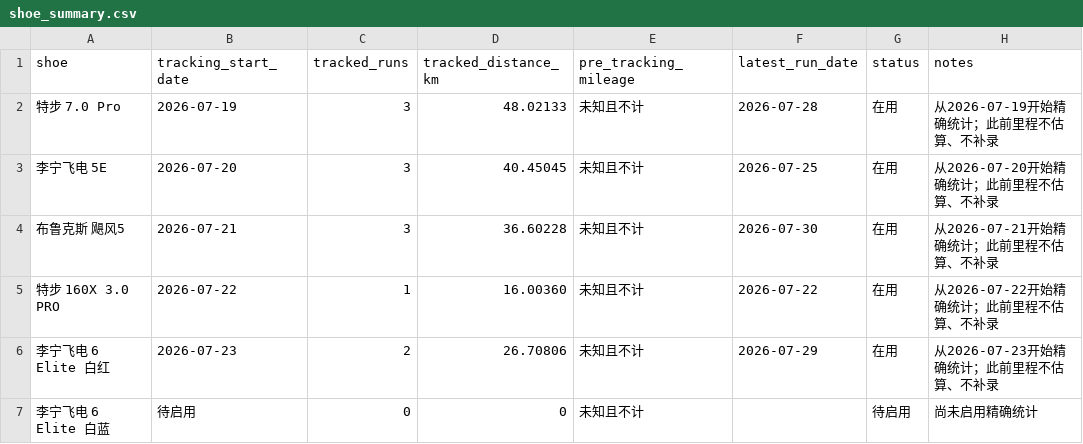
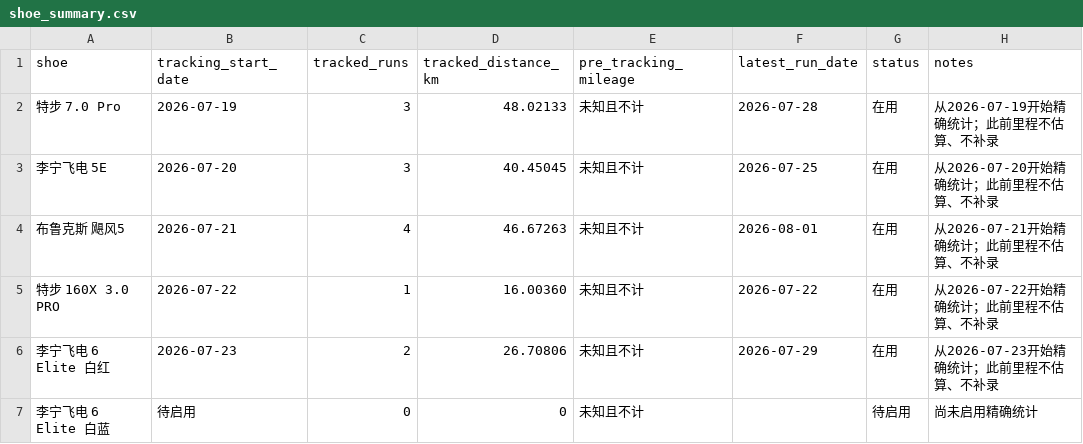
Before and after one commit to xiadasy/site-training-panel, a CSV file: data/shoes/shoe_summary.csv, drawn as a sheet.

```diff
--- a/data/shoes/shoe_summary.csv
+++ b/data/shoes/shoe_summary.csv
@@ -3,3 +3,3 @@ shoe,tracking_start_date,tracked_runs,tracked_distance_km,pre_tracking_mileage,l
 李宁飞电 5E,2026-07-20,3,40.45045,未知且不计,2026-07-25,在用,从2026-07-20开始精确统计；此前里程不估算、不补录
-布鲁克斯 飓风5,2026-07-21,3,36.60228,未知且不计,2026-07-30,在用,从2026-07-21开始精确统计；此前里程不估算、不补录
+布鲁克斯 飓风5,2026-07-21,4,46.67263,未知且不计,2026-08-01,在用,从2026-07-21开始精确统计；此前里程不估算、不补录
 特步 160X 3.0 PRO,2026-07-22,1,16.00360,未知且不计,2026-07-22,在用,从2026-07-22开始精确统计；此前里程不估算、不补录
```
Also changed, not shown: data/shoes/shoe_mileage.csv, 3 other files.
